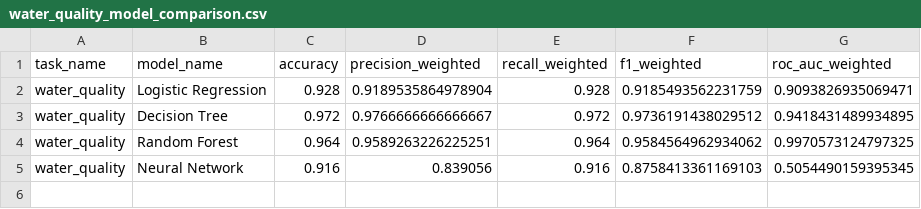
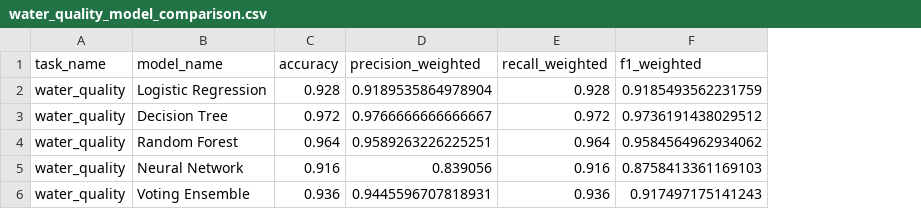
Before and after one commit to abiarchu8615/watertreatment2, a CSV file: reports/water_quality_model_comparison.csv, drawn as a sheet; removed rows and columns are numbered as before the commit, all else as after; the diff names each change by its address in the sheet, - before the commit and + after, or states it on an @@ line.

```diff
--- a/reports/water_quality_model_comparison.csv
+++ b/reports/water_quality_model_comparison.csv
-column G (roc_auc_weighted), rows 2-5: 0.9093826935069471 | 0.9418431489934895 | 0.9970573124797325 | 0.5054490159395345
+row 6: water_quality | Voting Ensemble | 0.936 | 0.9445596707818931 | 0.936 | 0.917497175141243
```
Also changed, not shown: reports/burst_status_model_comparison.csv, reports/burst_status_roc_curve.csv, 33 other files.
